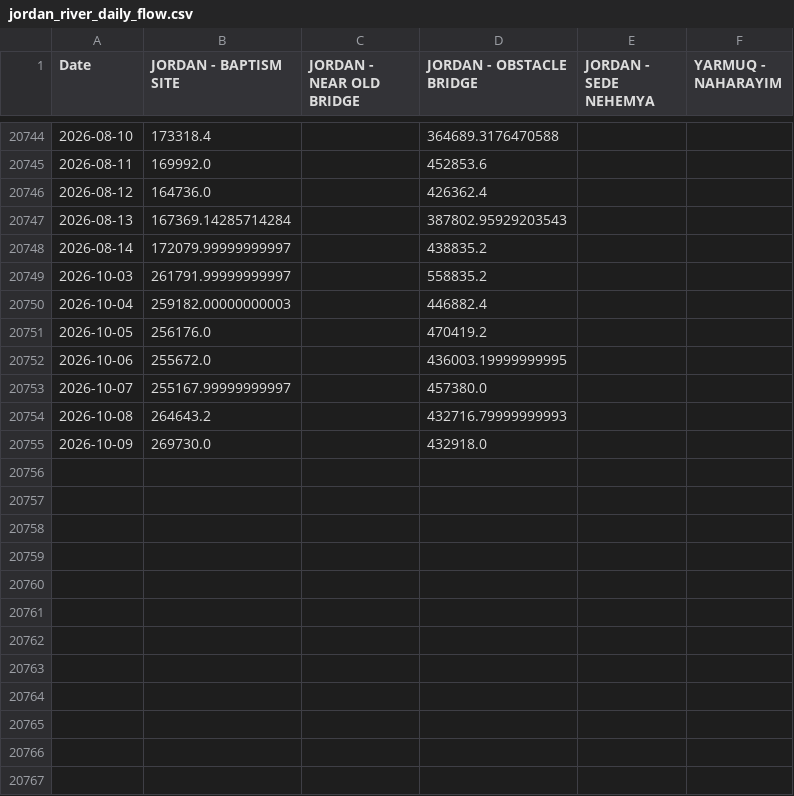
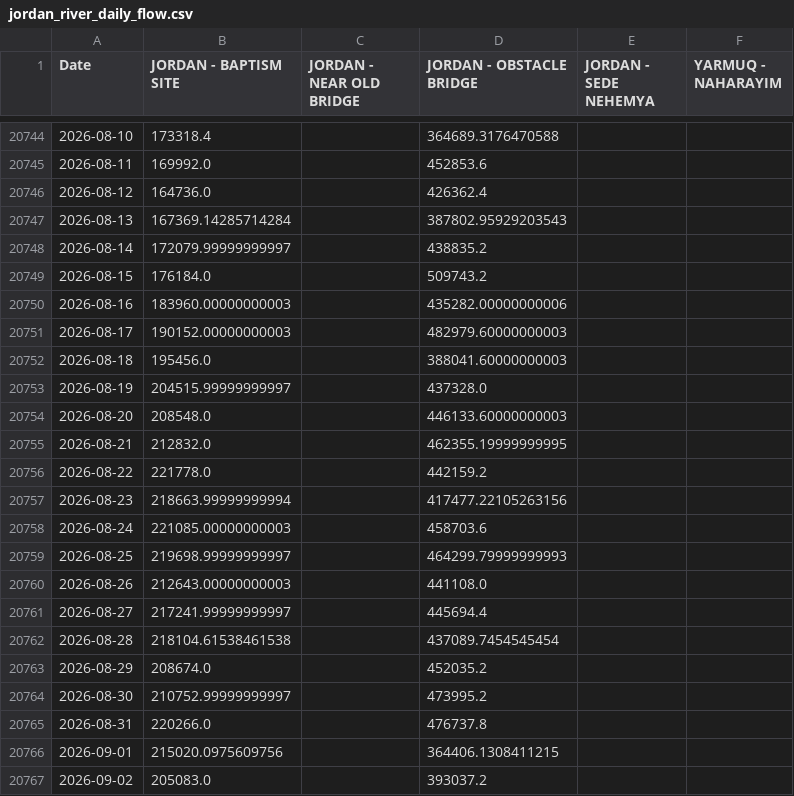
Before and after one commit to yonatanmost-commits/Kinnerret-Level-Forecast, a CSV file: Silver Data/Jordan River Silver/jordan_river_daily_flow.csv, drawn as a sheet; only a part is shown, gaps mark what is left out; the shorter side is filled out with more unchanged rows; the diff covers the shown part only; the diff names each change by its address in the sheet, - before the commit and + after, or states it on an @@ line.

```diff
--- a/Silver Data/Jordan River Silver/jordan_river_daily_flow.csv
+++ b/Silver Data/Jordan River Silver/jordan_river_daily_flow.csv
+row 20749: 2026-08-15 | 176184.0 |  | 509743.2
+row 20750: 2026-08-16 | 183960.00000000003 |  | 435282.00000000006
+row 20751: 2026-08-17 | 190152.00000000003 |  | 482979.60000000003
+row 20752: 2026-08-18 | 195456.0 |  | 388041.60000000003
+row 20753: 2026-08-19 | 204515.99999999997 |  | 437328.0
+row 20754: 2026-08-20 | 208548.0 |  | 446133.60000000003
+row 20755: 2026-08-21 | 212832.0 |  | 462355.19999999995
+row 20756: 2026-08-22 | 221778.0 |  | 442159.2
+row 20757: 2026-08-23 | 218663.99999999994 |  | 417477.22105263156
+row 20758: 2026-08-24 | 221085.00000000003 |  | 458703.6
+row 20759: 2026-08-25 | 219698.99999999997 |  | 464299.79999999993
+row 20760: 2026-08-26 | 212643.00000000003 |  | 441108.0
+row 20761: 2026-08-27 | 217241.99999999997 |  | 445694.4
+row 20762: 2026-08-28 | 218104.61538461538 |  | 437089.7454545454
+row 20763: 2026-08-29 | 208674.0 |  | 452035.2
+row 20764: 2026-08-30 | 210752.99999999997 |  | 473995.2
+row 20765: 2026-08-31 | 220266.0 |  | 476737.8
+row 20766: 2026-09-01 | 215020.0975609756 |  | 364406.1308411215
+row 20767: 2026-09-02 | 205083.0 |  | 393037.2
```
Also changed, not shown: 30 added rows elsewhere in this file.
